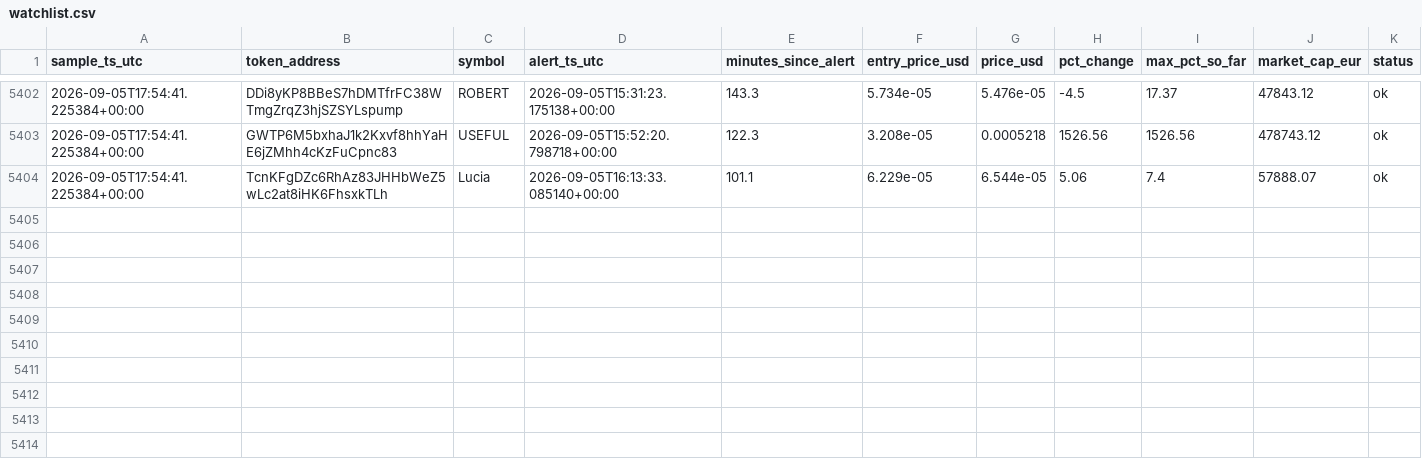
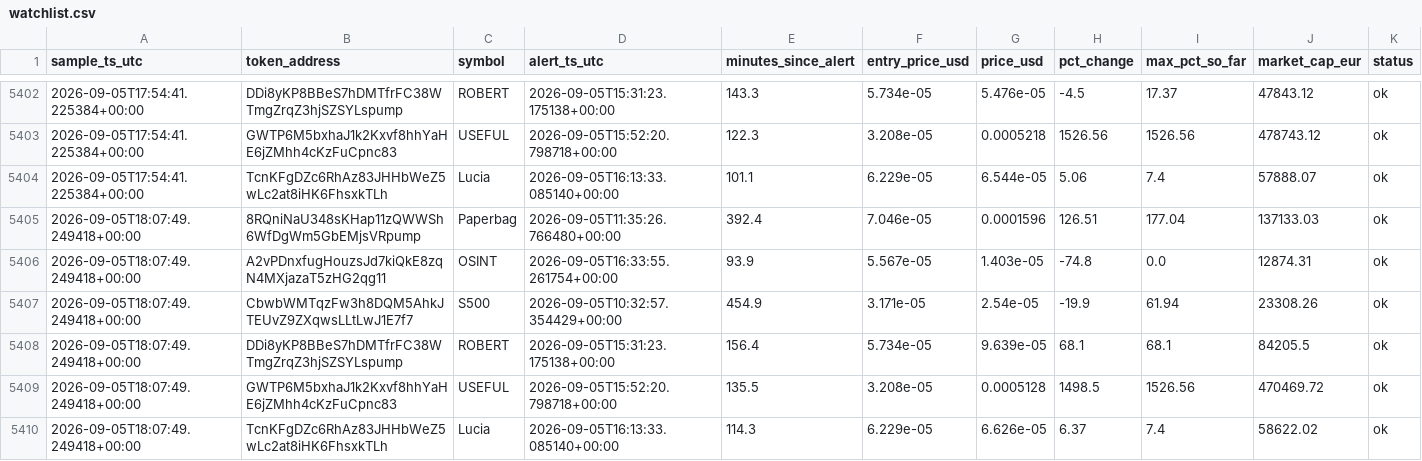
Before and after one commit to bromenie2026-commits/Cointracker, a CSV file: logs/watchlist.csv, drawn as a sheet; only a part is shown, gaps mark what is left out; the diff names each change by its address in the sheet, - before the commit and + after, or states it on an @@ line.

```diff
--- a/logs/watchlist.csv
+++ b/logs/watchlist.csv
+row 5405: 2026-09-05T18:07:49.249418+00:00 | 8RQniNaU348sKHap11zQWWSh6WfDgWm5GbEMjsVRpump | Paperbag | 2026-09-05T11:35:26.766480+00:00 | 392.4 | 7.046e-05 | 0.0001596 | 126.51 | 177.04 | 137133.03 | ok
+row 5406: 2026-09-05T18:07:49.249418+00:00 | A2vPDnxfugHouzsJd7kiQkE8zqN4MXjazaT5zHG2qg11 | OSINT | 2026-09-05T16:33:55.261754+00:00 | 93.9 | 5.567e-05 | 1.403e-05 | -74.8 | 0.0 | 12874.31 | ok
+row 5407: 2026-09-05T18:07:49.249418+00:00 | CbwbWMTqzFw3h8DQM5AhkJTEUvZ9ZXqwsLLtLwJ1E7f7 | S500 | 2026-09-05T10:32:57.354429+00:00 | 454.9 | 3.171e-05 | 2.54e-05 | -19.9 | 61.94 | 23308.26 | ok
+row 5408: 2026-09-05T18:07:49.249418+00:00 | DDi8yKP8BBeS7hDMTfrFC38WTmgZrqZ3hjSZSYLspump | ROBERT | 2026-09-05T15:31:23.175138+00:00 | 156.4 | 5.734e-05 | 9.639e-05 | 68.1 | 68.1 | 84205.5 | ok
+row 5409: 2026-09-05T18:07:49.249418+00:00 | GWTP6M5bxhaJ1k2Kxvf8hhYaHE6jZMhh4cKzFuCpnc83 | USEFUL | 2026-09-05T15:52:20.798718+00:00 | 135.5 | 3.208e-05 | 0.0005128 | 1498.5 | 1526.56 | 470469.72 | ok
+row 5410: 2026-09-05T18:07:49.249418+00:00 | TcnKFgDZc6RhAz83JHHbWeZ5wLc2at8iHK6FhsxkTLh | Lucia | 2026-09-05T16:13:33.085140+00:00 | 114.3 | 6.229e-05 | 6.626e-05 | 6.37 | 7.4 | 58622.02 | ok
```
Also changed, not shown: 1 other file.
